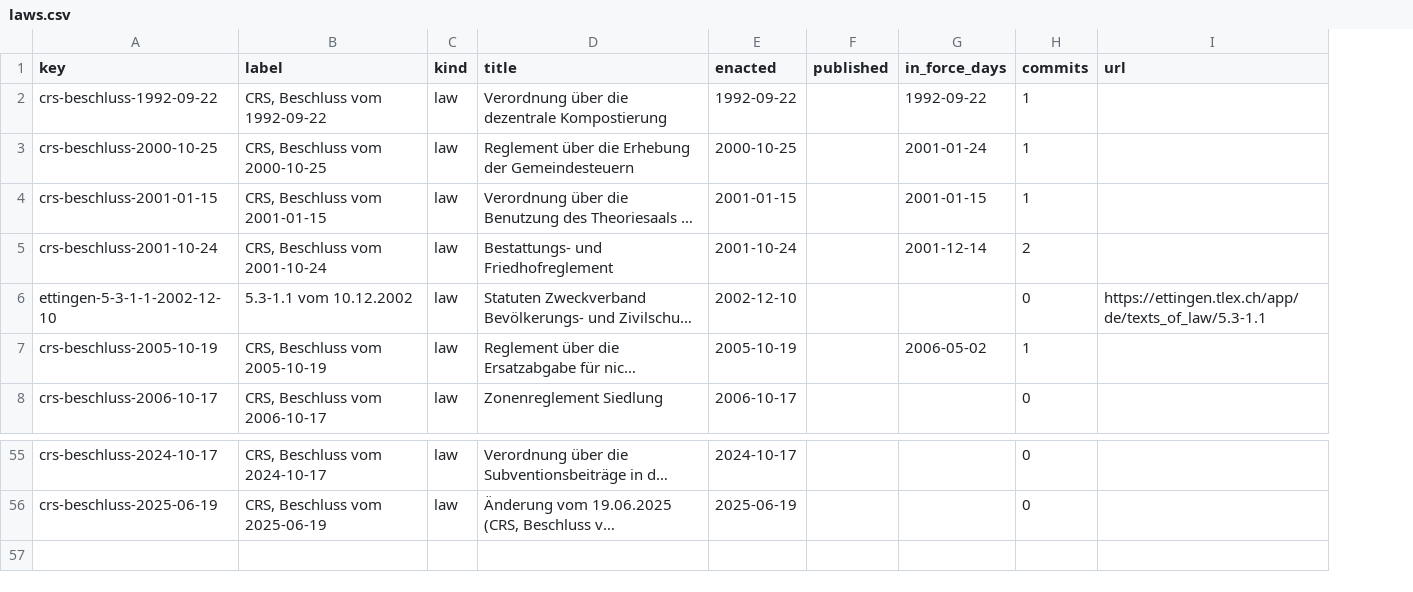
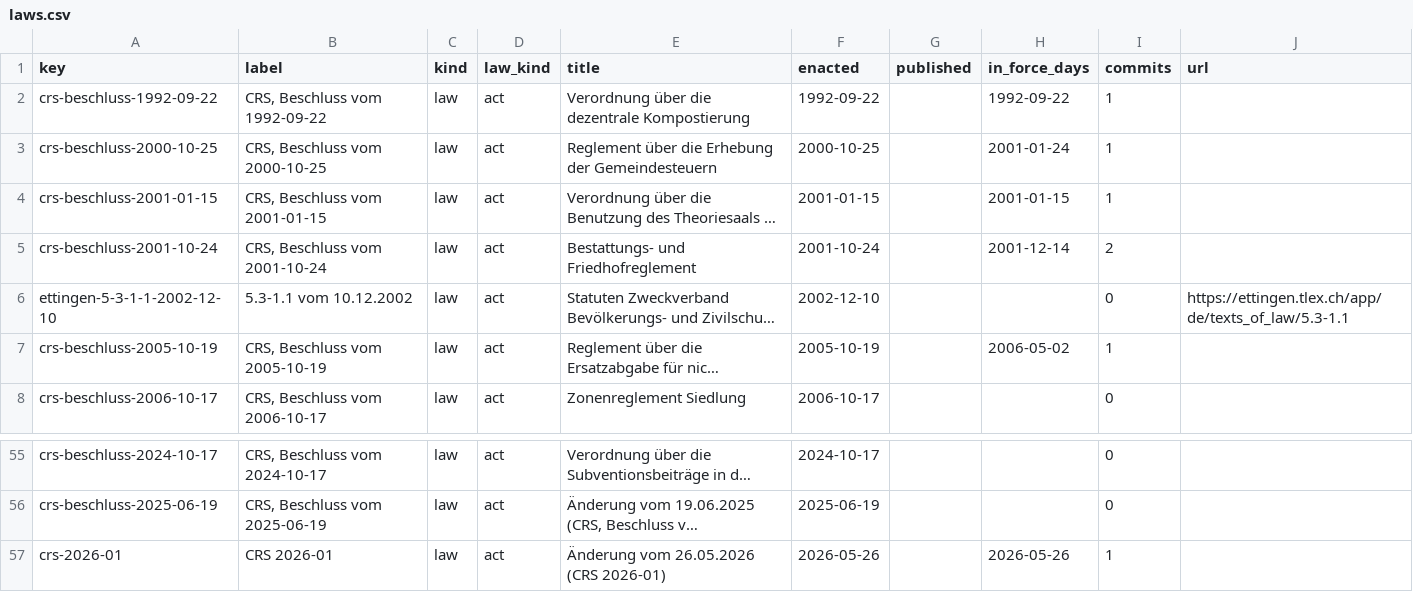
Before and after one commit to lexifina/switzerland-ettingen-city-law, a CSV file: data/laws.csv, drawn as a sheet; only a part is shown, gaps mark what is left out; long unchanged cells end in …; the diff names each change by its address in the sheet, - before the commit and + after, or states it on an @@ line.

Commit message:
Documentation, tables, tools and REPRODUCE.md
Appended 1 commits to 0e7ae4b5981c; corpus sha256 fcbeea7efca9ddfbe930915a11998e14f32f67df72dd3ae6a8d61296e88477ea, data retrieved 2026-11-25.

Kind: documentation
Check: ch-lexwork-ettingen-city-20261125T060321Z

```diff
--- a/data/laws.csv
+++ b/data/laws.csv
+column D (law_kind), rows 2-8: all act; rows 55-56: act | act
+row 57: crs-2026-01 | CRS 2026-01 | law | act | Änderung vom 26.05.2026 (CRS 2026-01) | 2026-05-26 |  | 2026-05-26 | 1
```
Also changed, not shown: data/commits.csv, 24 other files.
